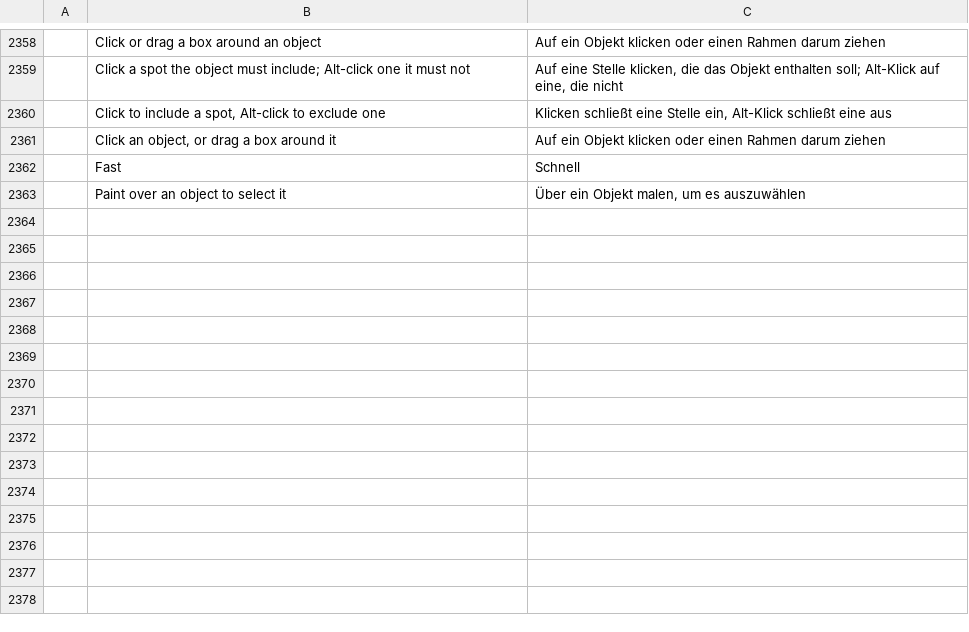
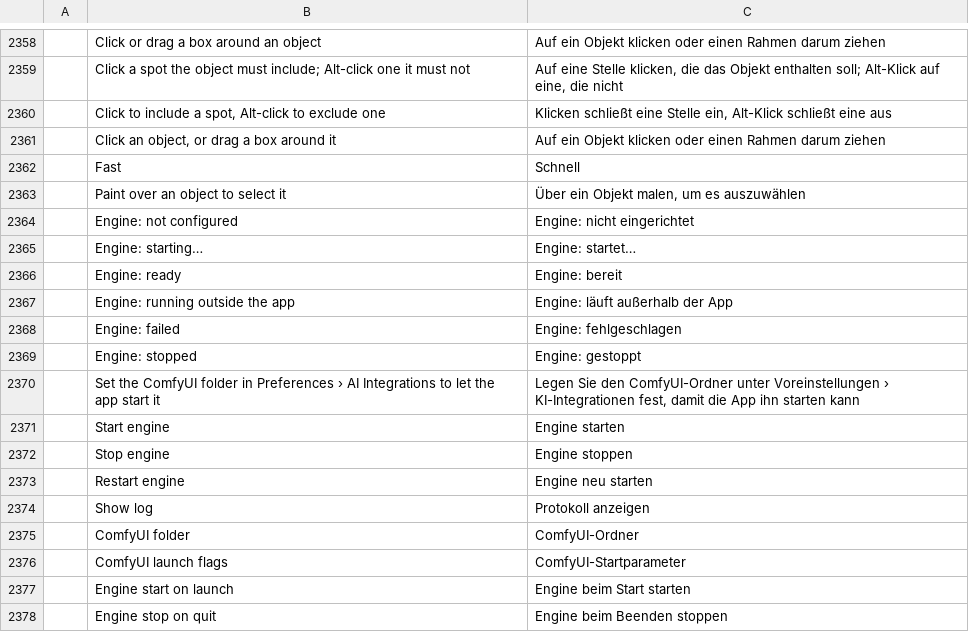
Before and after one commit to CodyChuGit/comfy-photocraft, a TSV file: crates/ui-egui/src/i18n/de.tsv, drawn as a sheet; only a part is shown, gaps mark what is left out.

```diff
--- a/crates/ui-egui/src/i18n/de.tsv
+++ b/crates/ui-egui/src/i18n/de.tsv
@@ -2363 +2363,16 @@
 	Paint over an object to select it	Über ein Objekt malen, um es auszuwählen
+	Engine: not configured	Engine: nicht eingerichtet
+	Engine: starting…	Engine: startet…
+	Engine: ready	Engine: bereit
+	Engine: running outside the app	Engine: läuft außerhalb der App
+	Engine: failed	Engine: fehlgeschlagen
+	Engine: stopped	Engine: gestoppt
+	Set the ComfyUI folder in Preferences › AI Integrations to let the app start it	Legen Sie den ComfyUI-Ordner unter Voreinstellungen › KI-Integrationen fest, damit die App ihn starten kann
+	Start engine	Engine starten
+	Stop engine	Engine stoppen
+	Restart engine	Engine neu starten
+	Show log	Protokoll anzeigen
+	ComfyUI folder	ComfyUI-Ordner
+	ComfyUI launch flags	ComfyUI-Startparameter
+	Engine start on launch	Engine beim Start starten
+	Engine stop on quit	Engine beim Beenden stoppen
```
Also changed, not shown: crates/ui-egui/src/i18n/fr.tsv, crates/ui-egui/src/i18n/ja.tsv, 34 other files.
